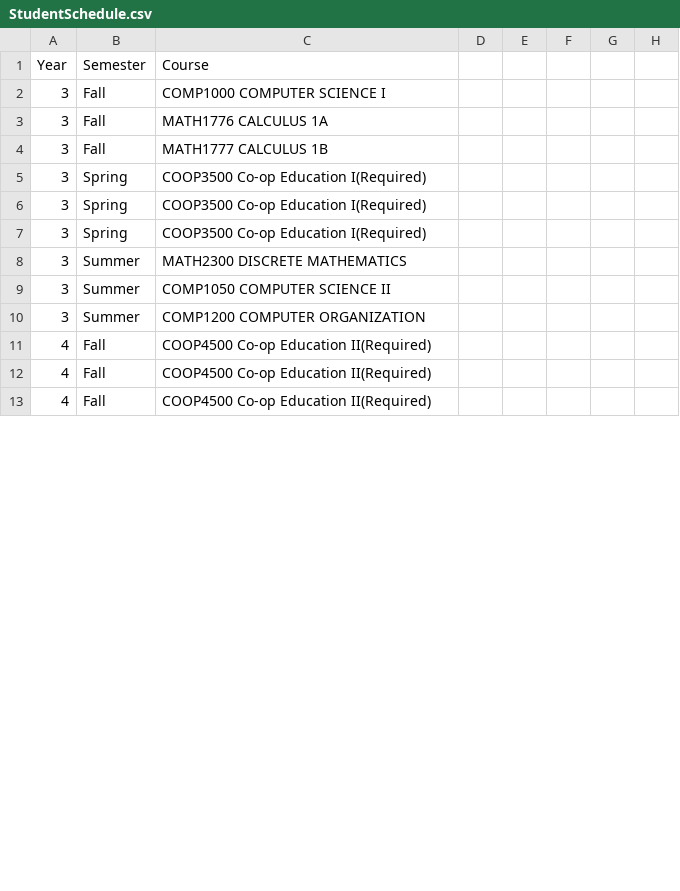
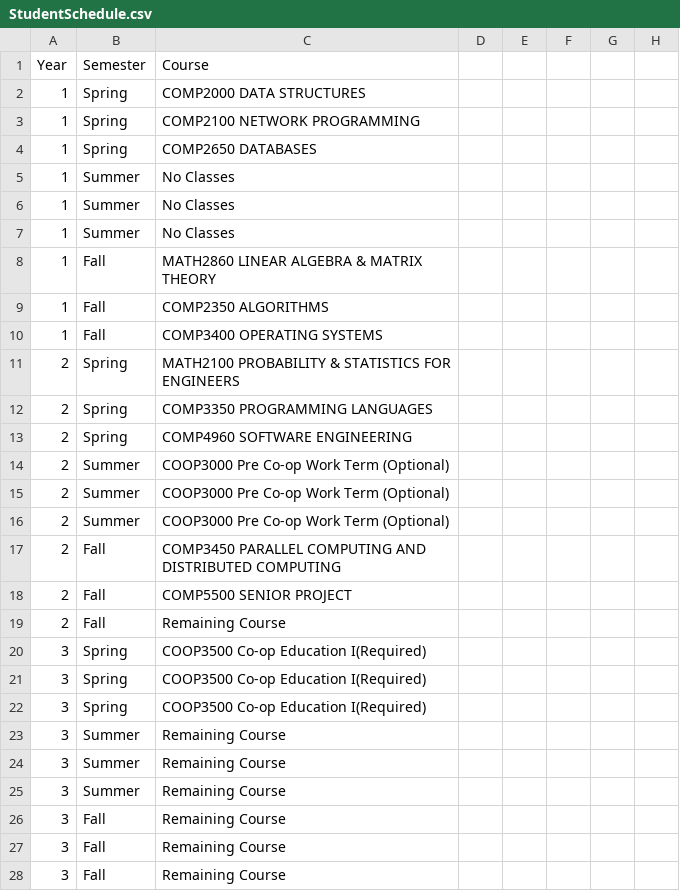
Before and after one commit to KingLiban/ClassCraft, a CSV file: src/application/StudentSchedule.csv, drawn as a sheet; only a part is shown; the shorter side is filled out with more unchanged rows; the diff covers the shown part only.

```diff
--- a/src/application/StudentSchedule.csv
+++ b/src/application/StudentSchedule.csv
@@ -1,5 +1,20 @@
 Year,Semester,Course
-3,Fall,COMP1000    COMPUTER SCIENCE I
-3,Fall,MATH1776    CALCULUS 1A
-3,Fall,MATH1777    CALCULUS 1B
+1,Spring,COMP2000    DATA STRUCTURES
+1,Spring,COMP2100    NETWORK PROGRAMMING
+1,Spring,COMP2650    DATABASES
+1,Summer,No Classes
+1,Summer,No Classes
+1,Summer,No Classes
+1,Fall,MATH2860    LINEAR ALGEBRA & MATRIX THEORY
+1,Fall,COMP2350    ALGORITHMS
+1,Fall,COMP3400    OPERATING SYSTEMS
+2,Spring,MATH2100    PROBABILITY & STATISTICS FOR ENGINEERS
+2,Spring,COMP3350    PROGRAMMING LANGUAGES
+2,Spring,COMP4960    SOFTWARE ENGINEERING
+2,Summer,COOP3000 Pre Co-op Work Term (Optional)
+2,Summer,COOP3000 Pre Co-op Work Term (Optional)
+2,Summer,COOP3000 Pre Co-op Work Term (Optional)
+2,Fall,COMP3450    PARALLEL COMPUTING AND DISTRIBUTED COMPUTING
+2,Fall,COMP5500    SENIOR PROJECT
+2,Fall,Remaining Course
 3,Spring,COOP3500 Co-op Education I(Required)
@@ -7,4 +22,7 @@ Year,Semester,Course
 3,Spring,COOP3500 Co-op Education I(Required)
-3,Summer,MATH2300    DISCRETE MATHEMATICS
-3,Summer,COMP1050    COMPUTER SCIENCE II
-3,Summer,COMP1200    COMPUTER ORGANIZATION
+3,Summer,Remaining Course
+3,Summer,Remaining Course
+3,Summer,Remaining Course
+3,Fall,Remaining Course
+3,Fall,Remaining Course
+3,Fall,Remaining Course
```
Also changed, not shown: 6 added rows, 7 removed rows and 4 edited cells elsewhere in this file, 4 other files.
